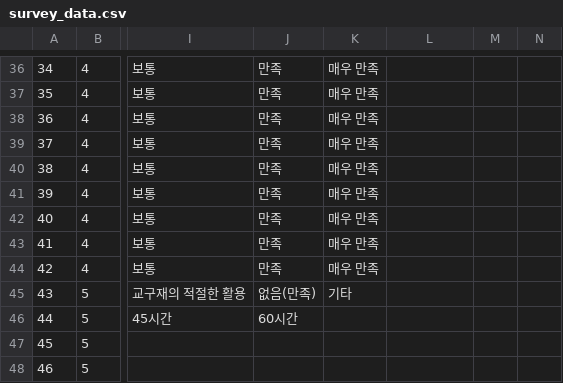
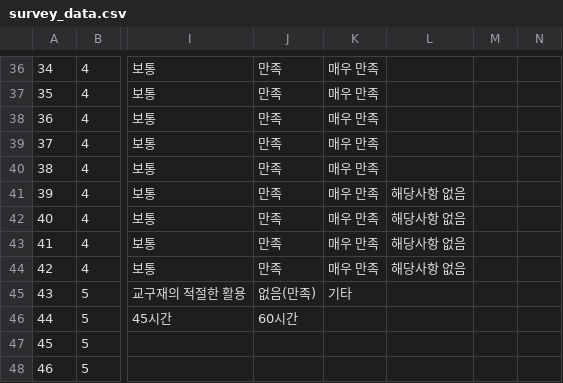
Before and after one commit to doyeon412a/flask-survey, a CSV file: proj/survey_data.csv, drawn as a sheet; only a part is shown, gaps mark what is left out; the diff names each change by its address in the sheet, - before the commit and + after, or states it on an @@ line.

```diff
--- a/proj/survey_data.csv
+++ b/proj/survey_data.csv
-L41:L44: (empty)
+L41:L44: 해당사항 없음
```
Also changed, not shown: 1 other file.
